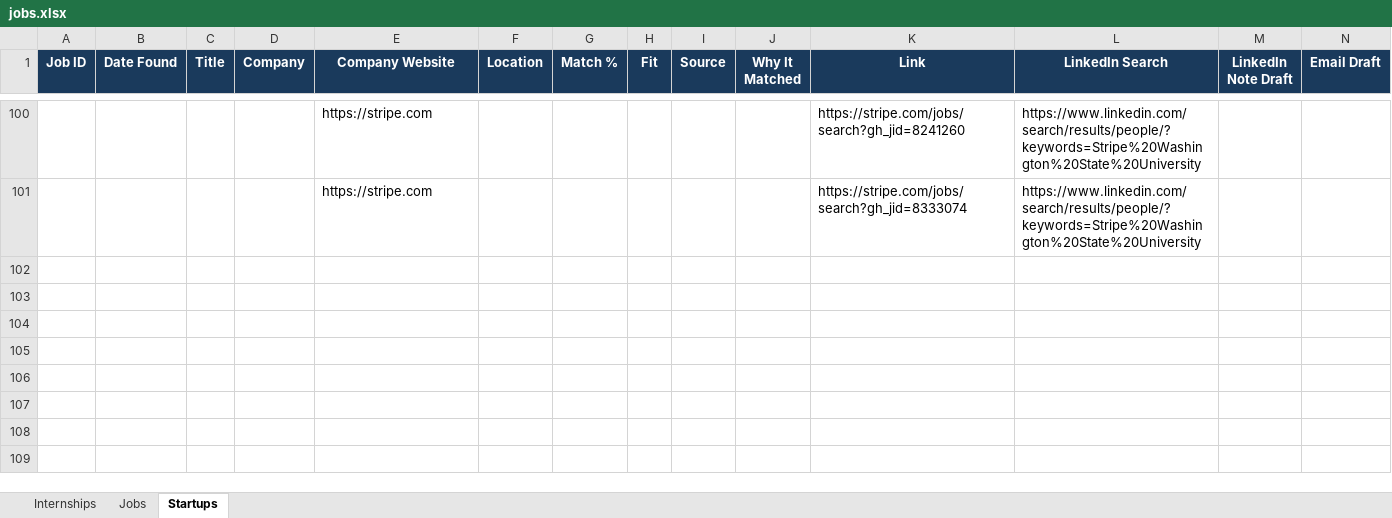
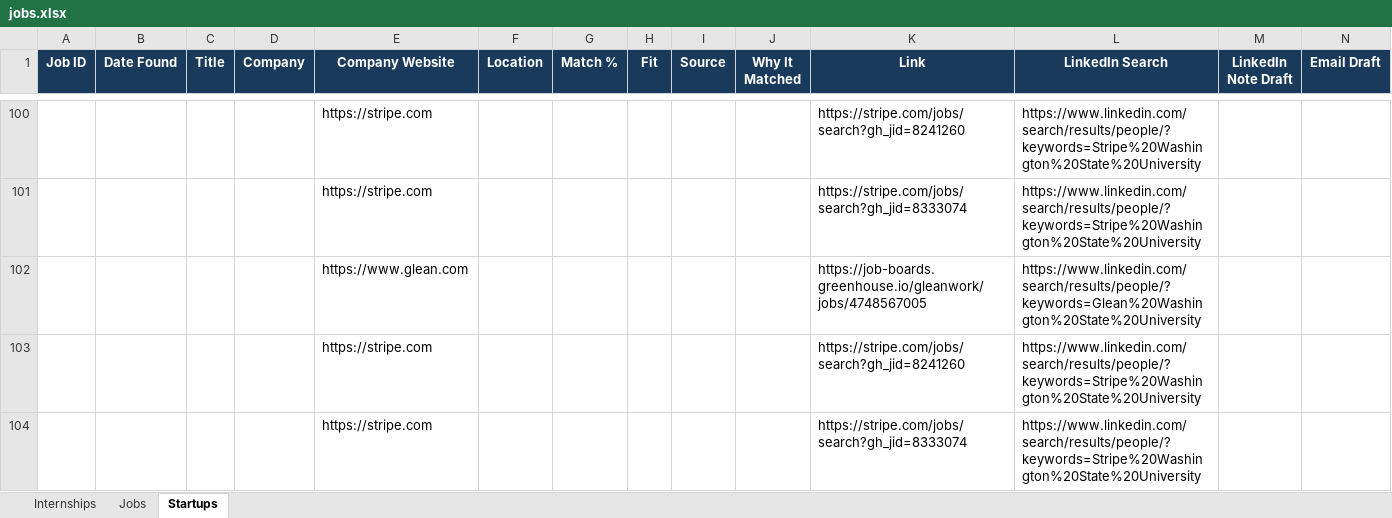
Before and after one commit to gvignesh286/26Jobs, an Excel workbook: jobs.xlsx, sheet Startups, drawn as a sheet; only a part is shown, gaps mark what is left out; values as stored, in another font and other column widths than the file's, no borders; rows hold the shown columns only; the diff covers the shown part only; the diff names each change by its address in the sheet, - before the commit and + after, or states it on an @@ line.

```diff
--- a/jobs.xlsx (sheet Startups)
+++ b/jobs.xlsx (sheet Startups)
+row 102:  |  |  |  | https://www.glean.com |  |  |  |  |  | https://job-boards.greenhouse.io/gleanwork/jobs/4748567005 | https://www.linkedin.com/search/results/people/?keywords=Glean%20Washington%20State%20University
+row 103:  |  |  |  | https://stripe.com |  |  |  |  |  | https://stripe.com/jobs/search?gh_jid=8241260 | https://www.linkedin.com/search/results/people/?keywords=Stripe%20Washington%20State%20University
+row 104:  |  |  |  | https://stripe.com |  |  |  |  |  | https://stripe.com/jobs/search?gh_jid=8333074 | https://www.linkedin.com/search/results/people/?keywords=Stripe%20Washington%20State%20University
```
Also changed, not shown: 2 added rows elsewhere in this sheet, sheet Internships, sheet Jobs.
